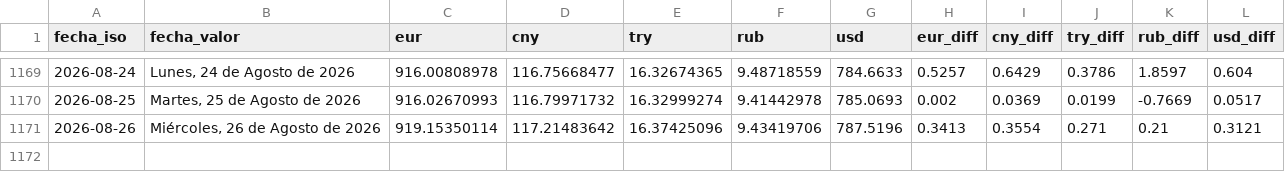
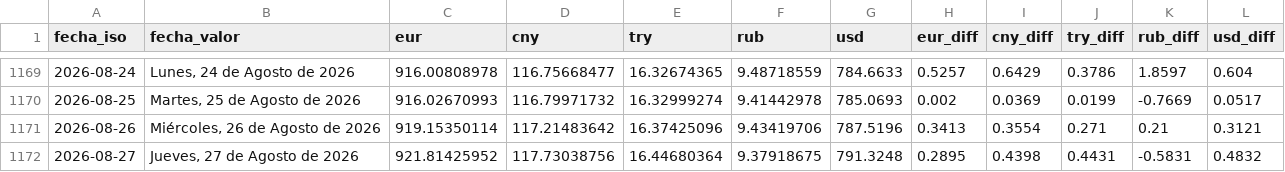
Before and after one commit to ESuarezPeraza/API-BCV, a CSV file: historial_bcv.csv, drawn as a sheet; only a part is shown, gaps mark what is left out.

Commit message:
Actualización automática de tasa BCV

```diff
--- a/historial_bcv.csv
+++ b/historial_bcv.csv
@@ -1171 +1171,2 @@ fecha_iso,fecha_valor,eur,cny,try,rub,usd,eur_diff,cny_diff,try_diff,rub_diff,us
 2026-08-26,"Miércoles, 26 de Agosto de 2026",919.15350114,117.21483642,16.37425096,9.43419706,787.5196,0.3413,0.3554,0.271,0.21,0.3121
+2026-08-27,"Jueves, 27 de Agosto de 2026",921.81425952,117.73038756,16.44680364,9.37918675,791.3248,0.2895,0.4398,0.4431,-0.5831,0.4832
```
